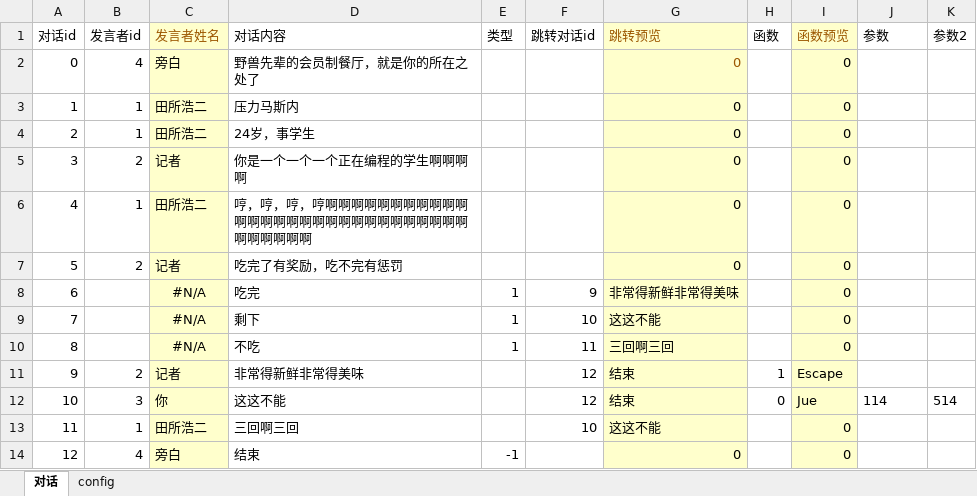
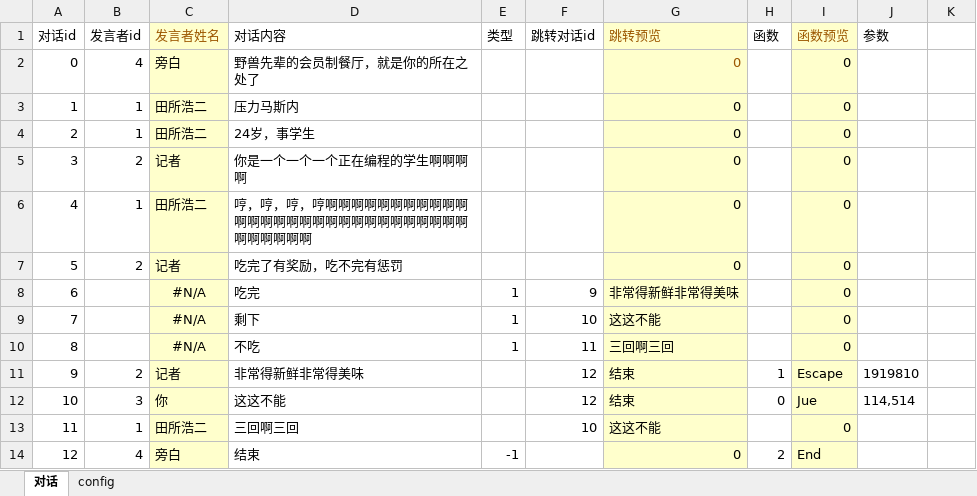
Before and after one commit to June12138/UnityXmlRW, an Excel workbook: FMP/Assets/Resources/Sheets/对话测试表.xlsx, sheet 对话, drawn as a sheet; values as stored, in another font and other column widths than the file's, no borders; table styles not drawn; the diff names each change by its address in the sheet, - before the commit and + after, or states it on an @@ line.

```diff
--- a/FMP/Assets/Resources/Sheets/对话测试表.xlsx (sheet 对话)
+++ b/FMP/Assets/Resources/Sheets/对话测试表.xlsx (sheet 对话)
-K1: 参数2
+K1: (empty)
-J11 (参数): (empty)
+J11 (参数): 1919810
-J12 (参数): 114
+J12 (参数): 114,514
-K12: 514
+K12: (empty)
-H14 (函数): (empty)
+H14 (函数): 2
-I14 (函数预览): 0
+I14 (函数预览): End
```
Also changed, not shown: FMP/Assets/Resources/Sheets/函数对照表.xlsx, FMP/Assets/Resources/Sheets/对话测试表2.xlsx, 6 other files.
